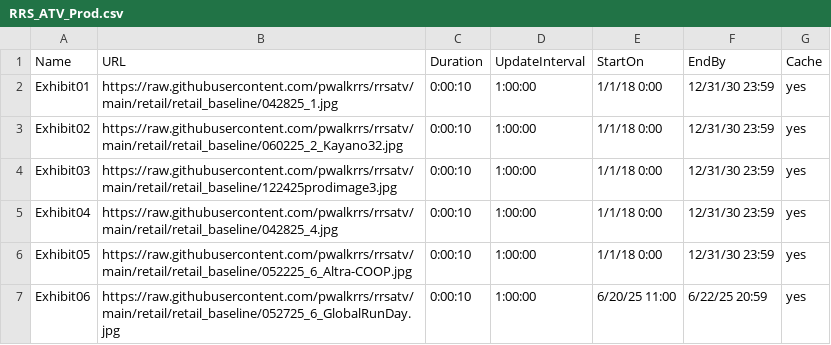
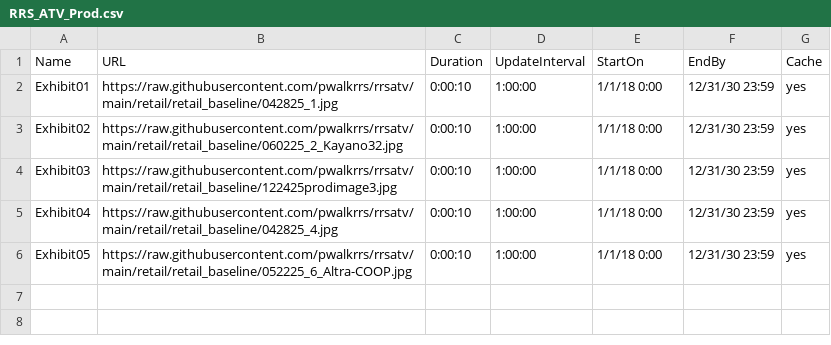
Before and after one commit to pwalkrrs/rrsatv, a CSV file: retail/retail_baseline/RRS_ATV_Prod.csv, drawn as a sheet; the diff names each change by its address in the sheet, - before the commit and + after, or states it on an @@ line.

Commit message:
Update RRS_ATV_Prod.csv

```diff
--- a/retail/retail_baseline/RRS_ATV_Prod.csv
+++ b/retail/retail_baseline/RRS_ATV_Prod.csv
-row 7: Exhibit06 | https://raw.githubusercontent.com/pwalkrrs/rrsatv/main/retail/retail_baseline/052725_6_GlobalRunDay.jpg | 0:00:10 | 1:00:00 | 6/20/25 11:00 | 6/22/25 20:59 | yes
```
